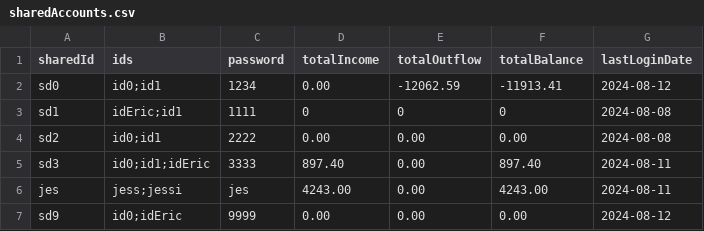
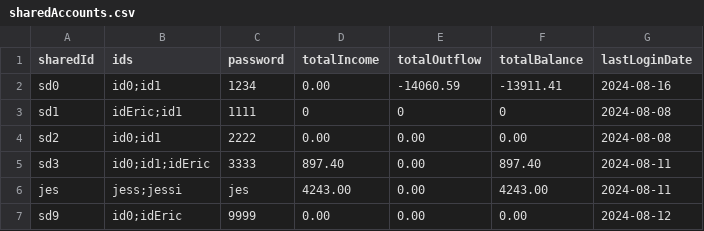
Before and after one commit to chenj926/CSC207_Accounting_System, a CSV file: src/main/data/accounts/sharedAccounts.csv, drawn as a sheet.

```diff
--- a/src/main/data/accounts/sharedAccounts.csv
+++ b/src/main/data/accounts/sharedAccounts.csv
@@ -1,3 +1,3 @@
 sharedId,ids,password,totalIncome,totalOutflow,totalBalance,lastLoginDate
-sd0,id0;id1,1234,0.00,-12062.59,-11913.41,2024-08-12
+sd0,id0;id1,1234,0.00,-14060.59,-13911.41,2024-08-16
 sd1,idEric;id1,1111,0,0,0,2024-08-08
```
Also changed, not shown: src/main/data/accounts/userAccounts.csv, src/main/data/transaction/sharedAccountTransactions.csv, 4 other files.
